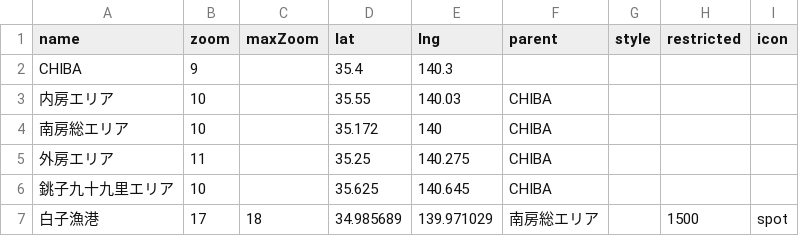
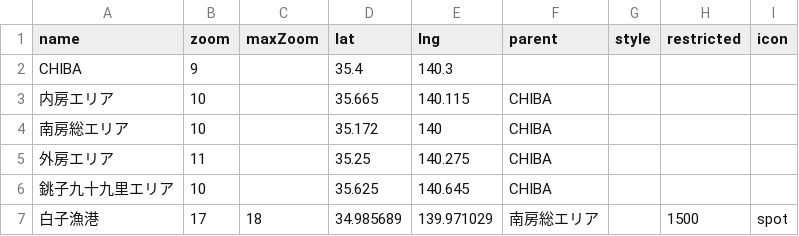
Before and after one commit to 4476barebare/MAP-, a CSV file: data/location.csv, drawn as a sheet; only a part is shown.

Commit message:
Add files via upload

```diff
--- a/data/location.csv
+++ b/data/location.csv
@@ -2,3 +2,3 @@ name,zoom,maxZoom,lat,lng,parent,style,restricted,icon
 CHIBA,9,,35.4,140.3,,,,
-内房エリア,10,,35.55,140.03,CHIBA,,,
+内房エリア,10,,35.665,140.115,CHIBA,,,
 南房総エリア,10,,35.172,140,CHIBA,,,
```
